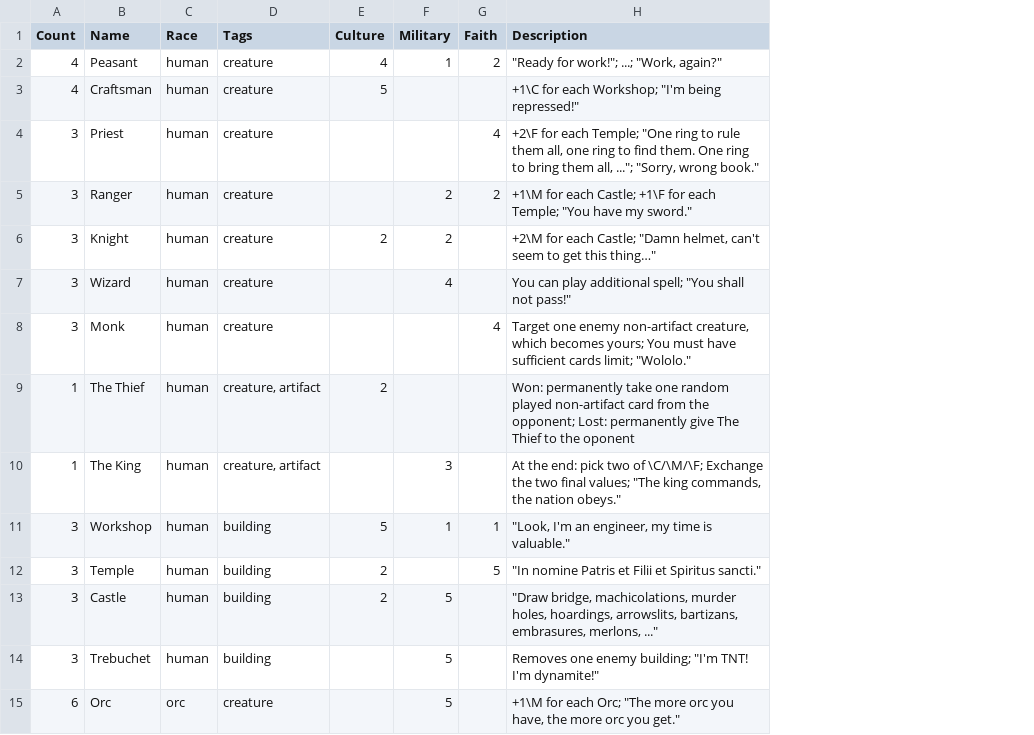
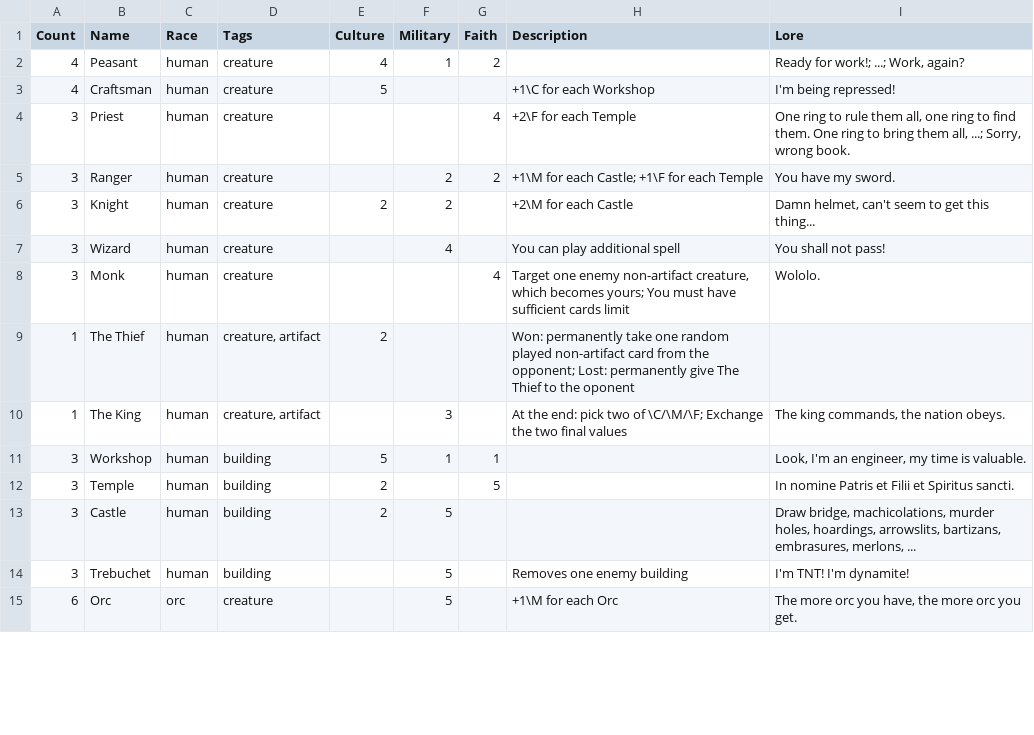
Before and after one commit to malytomas/cards-game, a CSV file: public/cards.csv, drawn as a sheet; only a part is shown; the diff covers the shown part only; the diff names each change by its address in the sheet, - before the commit and + after, or states it on an @@ line.

Commit message:
better separate lore from description

```diff
--- a/public/cards.csv
+++ b/public/cards.csv
+column I (Lore), rows 2-15: Ready for work!; ...; Work, again? | I'm being repressed! | One ring to rule them all, one ring to find them. One ring to bring them all, ...; Sorry, wrong book. | You have my sword. | Damn helmet, can't seem to get this thing... | You shall not pass! | Wololo. |  | The king commands, the nation obeys. | Look, I'm an engineer, my time is valuable. | In nomine Patris et Filii et Spiritus sancti. | Draw bridge, machicolations, murder holes, hoardings, arrowslits, bartizans, embrasures, merlons, ... | I'm TNT! I'm dynamite! | The more orc you have, the more orc you get.
-H2 (Description): "Ready for work!"; ...; "Work, again?"
+H2 (Description): (empty)
-H3 (Description): +1\C for each Workshop; "I'm being repressed!"
+H3 (Description): +1\C for each Workshop
-H4 (Description): …for each Temple; "One ring to rule them all, one ring to find them. One ring to bring them all, ..."; "Sorry, wrong book."
+H4 (Description): …for each Temple
-H5 (Description): …for each Temple; "You have my sword."
+H5 (Description): …for each Temple
-H6 (Description): +2\M for each Castle; "Damn helmet, can't seem to get this thing…"
+H6 (Description): +2\M for each Castle
-H7 (Description): You can play additional spell; "You shall not pass!"
+H7 (Description): You can play additional spell
-H8 (Description): …sufficient cards limit; "Wololo."
+H8 (Description): …sufficient cards limit
-H10 (Description): …two final values; "The king commands, the nation obeys."
+H10 (Description): …two final values
-H11 (Description): "Look, I'm an engineer, my time is valuable."
+H11 (Description): (empty)
-H12 (Description): "In nomine Patris et Filii et Spiritus sancti."
+H12 (Description): (empty)
-H13 (Description): "Draw bridge, machicolations, murder holes, hoardings, arrowslits, bartizans, embrasures, merlons, ..."
+H13 (Description): (empty)
-H14 (Description): Removes one enemy building; "I'm TNT! I'm dynamite!"
+H14 (Description): Removes one enemy building
-H15 (Description): +1\M for each Orc; "The more orc you have, the more orc you get."
+H15 (Description): +1\M for each Orc
```
Also changed, not shown: 59 edited cells elsewhere in this file, 2 other files.
